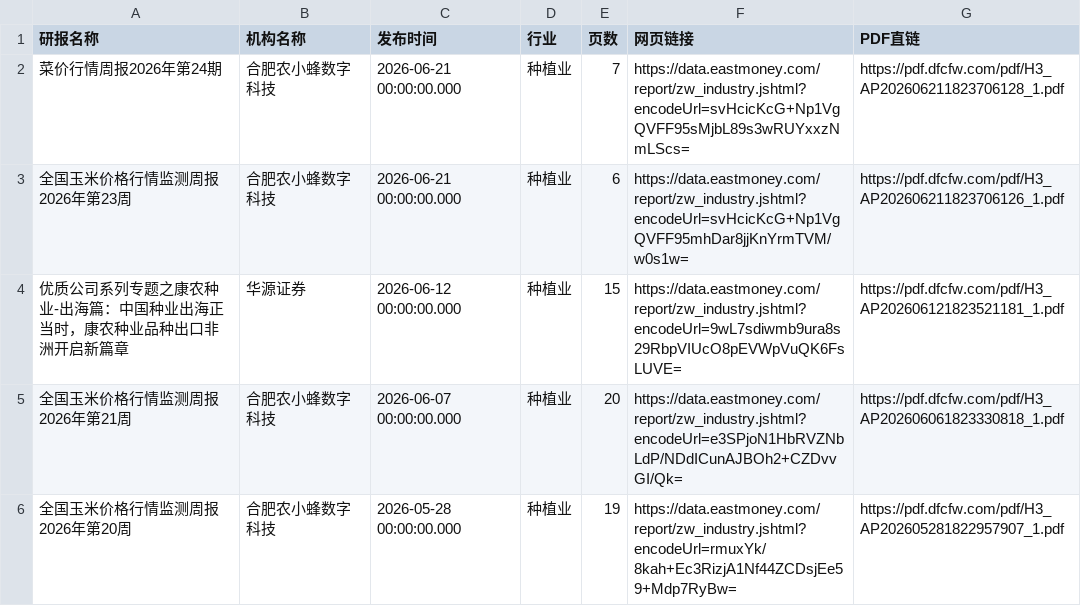
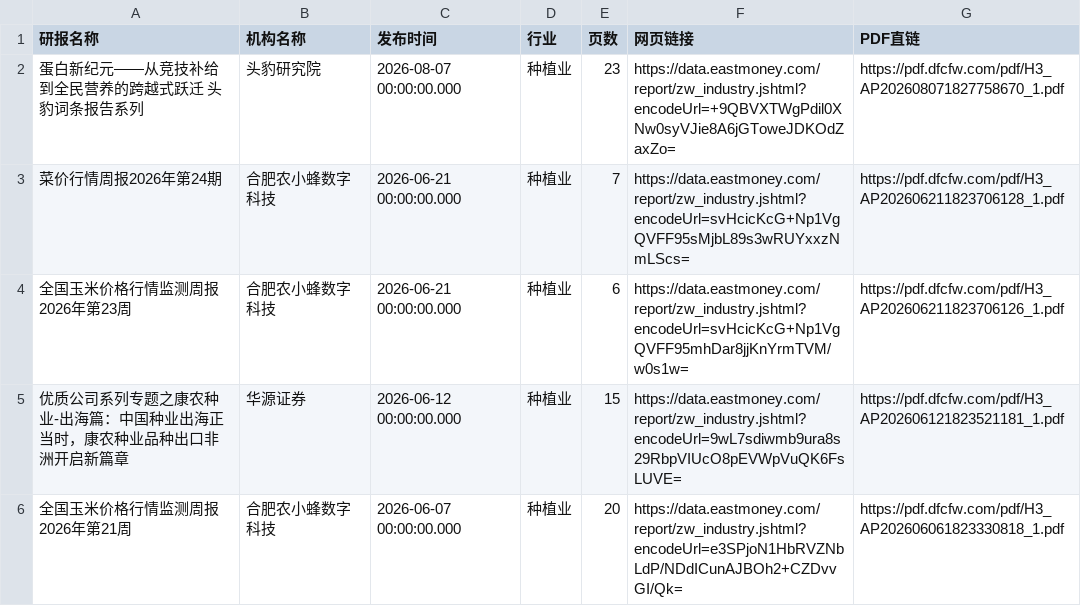
Before and after one commit to 19138999001tf-tech/report, a CSV file: eastmoney/种植业.csv, drawn as a sheet; only a part is shown; the shorter side is filled out with more unchanged rows; the diff names each change by its address in the sheet, - before the commit and + after, or states it on an @@ line.

```diff
--- a/eastmoney/种植业.csv
+++ b/eastmoney/种植业.csv
+row 2: 蛋白新纪元——从竞技补给到全民营养的跨越式跃迁 头豹词条报告系列 | 头豹研究院 | 2026-08-07 00:00:00.000 | 种植业 | 23 | https://data.eastmoney.com/report/zw_industry.jshtml?encodeUrl=+9QBVXTWgPdil0XNw0syVJie8A6jGToweJDKOdZaxZo= | https://pdf.dfcfw.com/pdf/H3_AP202608071827758670_1.pdf
```
Also changed, not shown: eastmoney/养殖业.csv, eastmoney/汽车零部件.csv, 32 other files.
